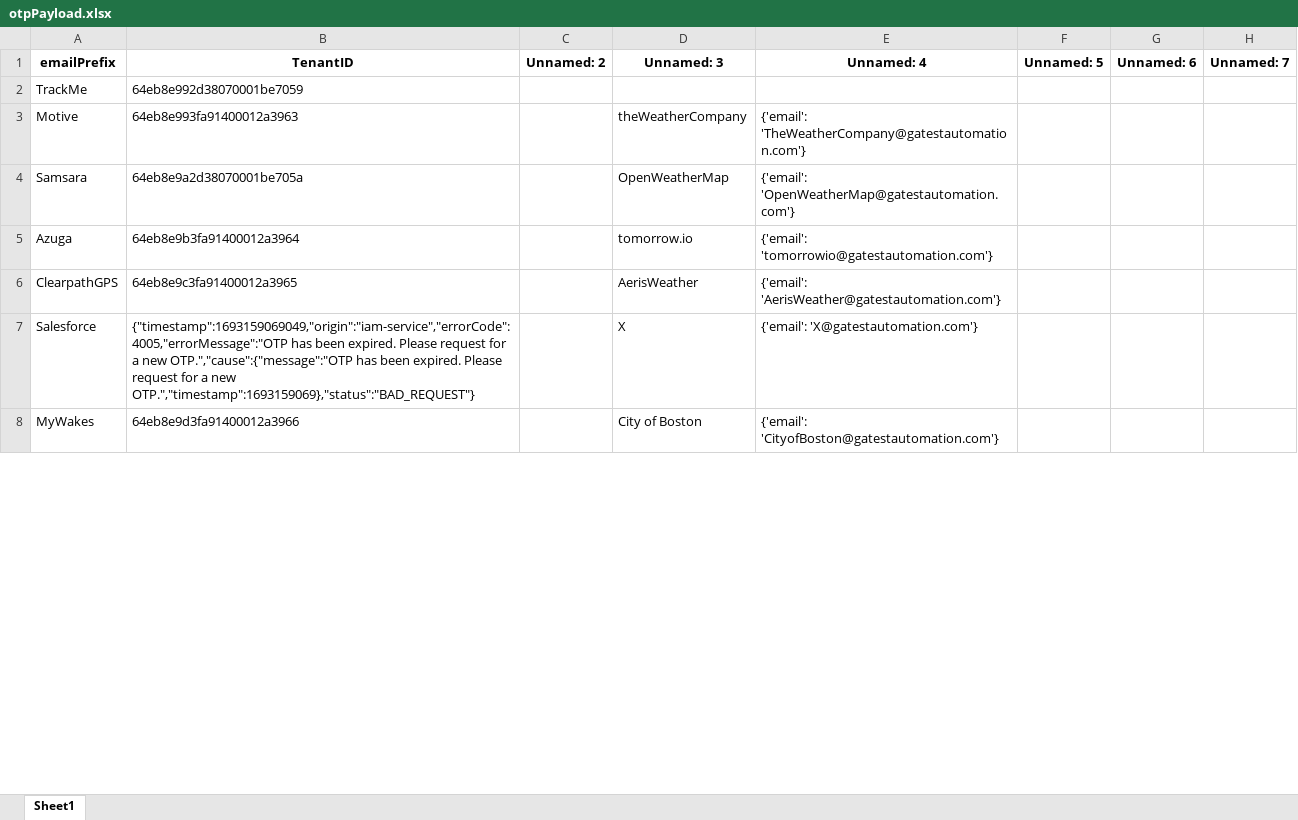
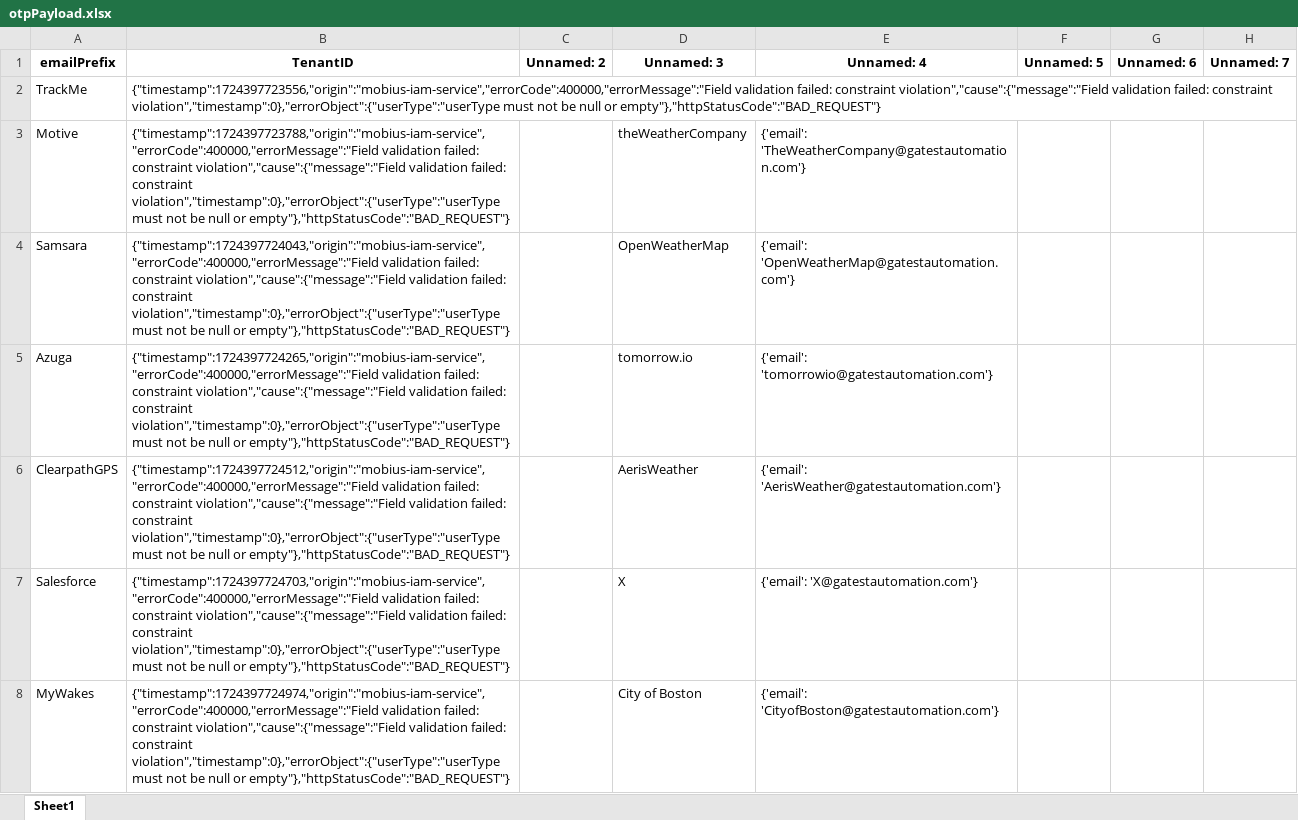
Before and after one commit to asmita18thakur/data-ingest-python-script, an Excel workbook: otp/otpPayload.xlsx, sheet Sheet1, drawn as a sheet; only a part is shown; values as stored, in another font and other column widths than the file's, no borders; the diff covers the shown part only; the diff names each change by its address in the sheet, - before the commit and + after, or states it on an @@ line.

```diff
--- a/otp/otpPayload.xlsx (sheet Sheet1)
+++ b/otp/otpPayload.xlsx (sheet Sheet1)
-B2: 64eb8e992d38070001be7059
+B2: {"timestamp":1724397723556,"origin":"mobius-iam-service","errorCode":400000,"errorMessage":"Field validation failed: constraint violation","cause":{"message":"Field validation failed: constraint violation","timestamp":0},"errorObject":{"userType":"userType must not be null or empty"},"httpStatusCode":"BAD_REQUEST"}
-B3: 64eb8e993fa91400012a3963
+B3: {"timestamp":1724397723788,"origin":"mobius-iam-service","errorCode":400000,"errorMessage":"Field validation failed: constraint violation","cause":{"message":"Field validation failed: constraint violation","timestamp":0},"errorObject":{"userType":"userType must not be null or empty"},"httpStatusCode":"BAD_REQUEST"}
-B4: 64eb8e9a2d38070001be705a
+B4: {"timestamp":1724397724043,"origin":"mobius-iam-service","errorCode":400000,"errorMessage":"Field validation failed: constraint violation","cause":{"message":"Field validation failed: constraint violation","timestamp":0},"errorObject":{"userType":"userType must not be null or empty"},"httpStatusCode":"BAD_REQUEST"}
-B5: 64eb8e9b3fa91400012a3964
+B5: {"timestamp":1724397724265,"origin":"mobius-iam-service","errorCode":400000,"errorMessage":"Field validation failed: constraint violation","cause":{"message":"Field validation failed: constraint violation","timestamp":0},"errorObject":{"userType":"userType must not be null or empty"},"httpStatusCode":"BAD_REQUEST"}
-B6: 64eb8e9c3fa91400012a3965
+B6: {"timestamp":1724397724512,"origin":"mobius-iam-service","errorCode":400000,"errorMessage":"Field validation failed: constraint violation","cause":{"message":"Field validation failed: constraint violation","timestamp":0},"errorObject":{"userType":"userType must not be null or empty"},"httpStatusCode":"BAD_REQUEST"}
-B7: {"timestamp":1693159069049,"origin":"iam-service","errorCode":4005,"errorMessage":"OTP has been expired. Please request for a new OTP.","cause":{"message":"OTP has been expired. Please request for a new OTP.","timestamp":1693159069},"status":"BAD_REQUEST"}
+B7: {"timestamp":1724397724703,"origin":"mobius-iam-service","errorCode":400000,"errorMessage":"Field validation failed: constraint violation","cause":{"message":"Field validation failed: constraint violation","timestamp":0},"errorObject":{"userType":"userType must not be null or empty"},"httpStatusCode":"BAD_REQUEST"}
-B8: 64eb8e9d3fa91400012a3966
+B8: {"timestamp":1724397724974,"origin":"mobius-iam-service","errorCode":400000,"errorMessage":"Field validation failed: constraint violation","cause":{"message":"Field validation failed: constraint violation","timestamp":0},"errorObject":{"userType":"userType must not be null or empty"},"httpStatusCode":"BAD_REQUEST"}
```
Also changed, not shown: 59 edited cells elsewhere in this sheet, Account/Accountpayload.xlsx, organisation/orgPayload.xlsx, 40 other files.
